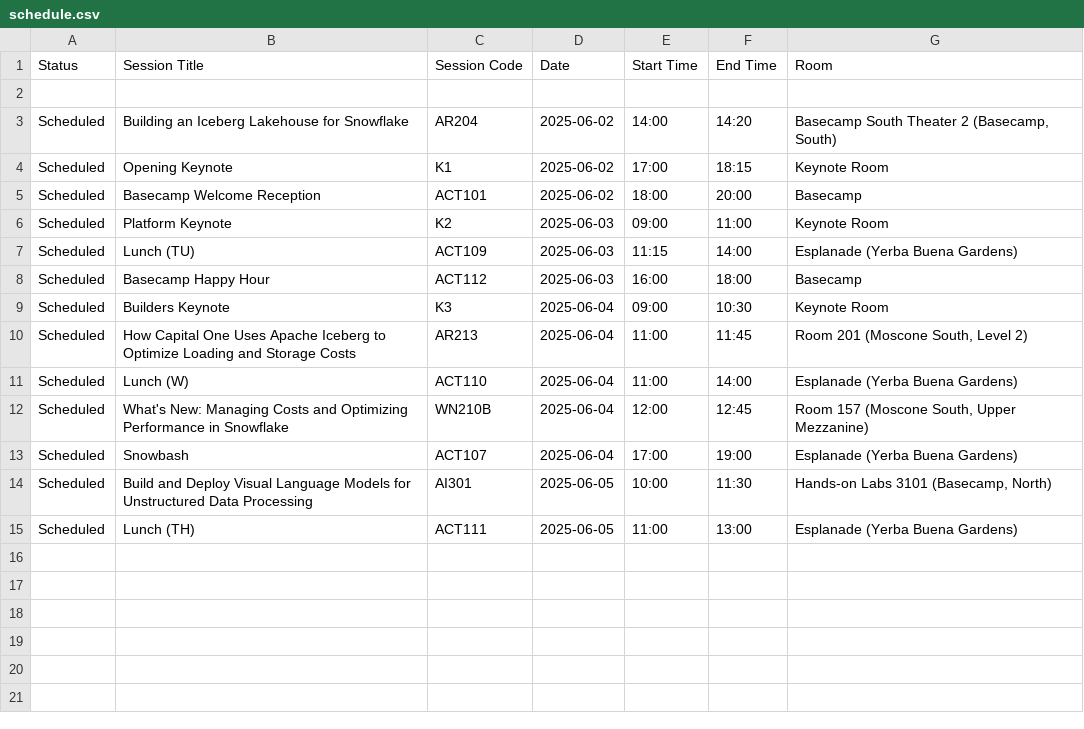
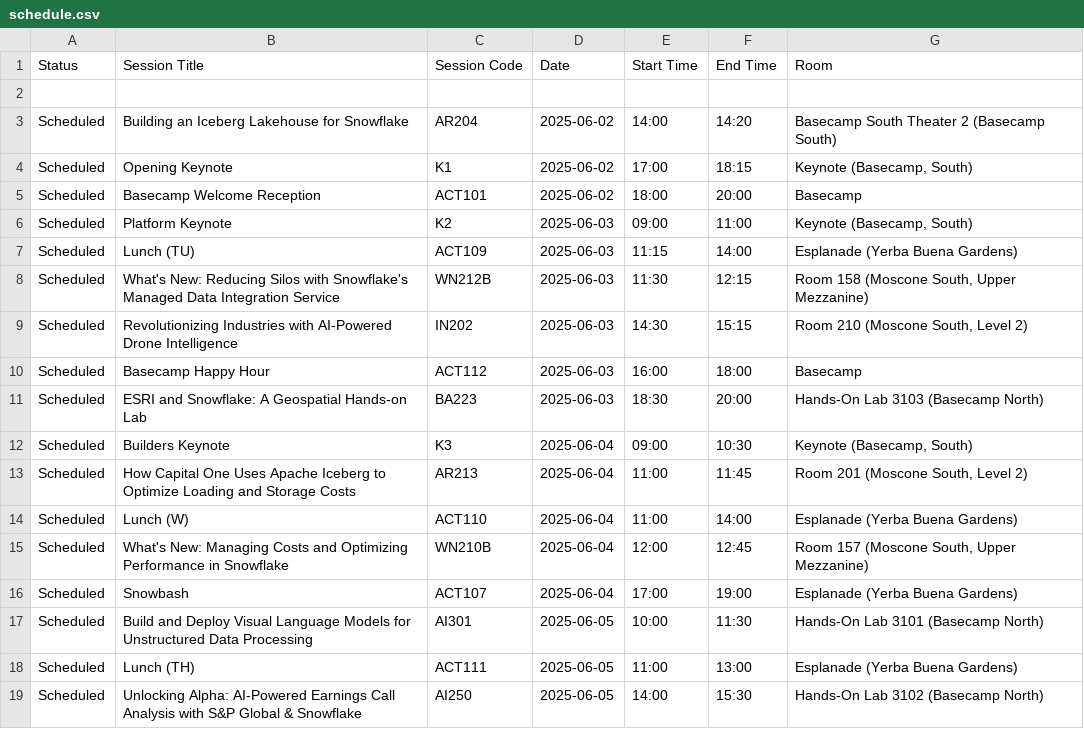
Before and after one commit to LaurEars/snowflake-summit-2025, a CSV file: schedule.csv, drawn as a sheet.

Commit message:
Add new session templates

```diff
--- a/schedule.csv
+++ b/schedule.csv
@@ -2,9 +2,12 @@ Status,Session Title,Session Code,Date,Start Time,End Time,Room
 
-Scheduled,Building an Iceberg Lakehouse for Snowflake,AR204,2025-06-02,14:00,14:20,"Basecamp South Theater 2 (Basecamp, South)"
-Scheduled,Opening Keynote,K1,2025-06-02,17:00,18:15,Keynote Room
+Scheduled,Building an Iceberg Lakehouse for Snowflake,AR204,2025-06-02,14:00,14:20,Basecamp South Theater 2 (Basecamp South)
+Scheduled,Opening Keynote,K1,2025-06-02,17:00,18:15,"Keynote (Basecamp, South)"
 Scheduled,Basecamp Welcome Reception,ACT101,2025-06-02,18:00,20:00,Basecamp
-Scheduled,Platform Keynote,K2,2025-06-03,09:00,11:00,Keynote Room
+Scheduled,Platform Keynote,K2,2025-06-03,09:00,11:00,"Keynote (Basecamp, South)"
 Scheduled,Lunch (TU),ACT109,2025-06-03,11:15,14:00,Esplanade (Yerba Buena Gardens)
+Scheduled,What's New: Reducing Silos with Snowflake's Managed Data Integration Service,WN212B,2025-06-03,11:30,12:15,"Room 158 (Moscone South, Upper Mezzanine)"
+Scheduled,Revolutionizing Industries with AI-Powered Drone Intelligence,IN202,2025-06-03,14:30,15:15,"Room 210 (Moscone South, Level 2)"
 Scheduled,Basecamp Happy Hour,ACT112,2025-06-03,16:00,18:00,Basecamp
-Scheduled,Builders Keynote,K3,2025-06-04,09:00,10:30,Keynote Room
+Scheduled,ESRI and Snowflake: A Geospatial Hands-on Lab,BA223,2025-06-03,18:30,20:00,Hands-On Lab 3103 (Basecamp North)
+Scheduled,Builders Keynote,K3,2025-06-04,09:00,10:30,"Keynote (Basecamp, South)"
 Scheduled,How Capital One Uses Apache Iceberg to Optimize Loading and Storage Costs,AR213,2025-06-04,11:00,11:45,"Room 201 (Moscone South, Level 2)"
@@ -13,3 +16,4 @@ Scheduled,What's New: Managing Costs and Optimizing Performance in Snowflake,WN2
 Scheduled,Snowbash,ACT107,2025-06-04,17:00,19:00,Esplanade (Yerba Buena Gardens)
-Scheduled,Build and Deploy Visual Language Models for Unstructured Data Processing,AI301,2025-06-05,10:00,11:30,"Hands-on Labs 3101 (Basecamp, North)"
+Scheduled,Build and Deploy Visual Language Models for Unstructured Data Processing,AI301,2025-06-05,10:00,11:30,Hands-On Lab 3101 (Basecamp North)
 Scheduled,Lunch (TH),ACT111,2025-06-05,11:00,13:00,Esplanade (Yerba Buena Gardens)
+Scheduled,Unlocking Alpha: AI-Powered Earnings Call Analysis with S&P Global & Snowflake,AI250,2025-06-05,14:00,15:30,Hands-On Lab 3102 (Basecamp North)
```
Also changed, not shown: 5 other files.
